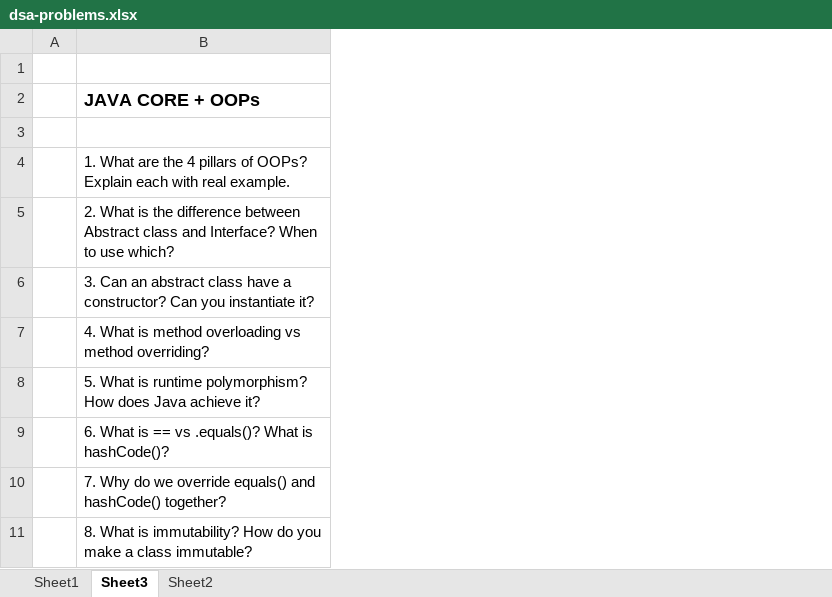
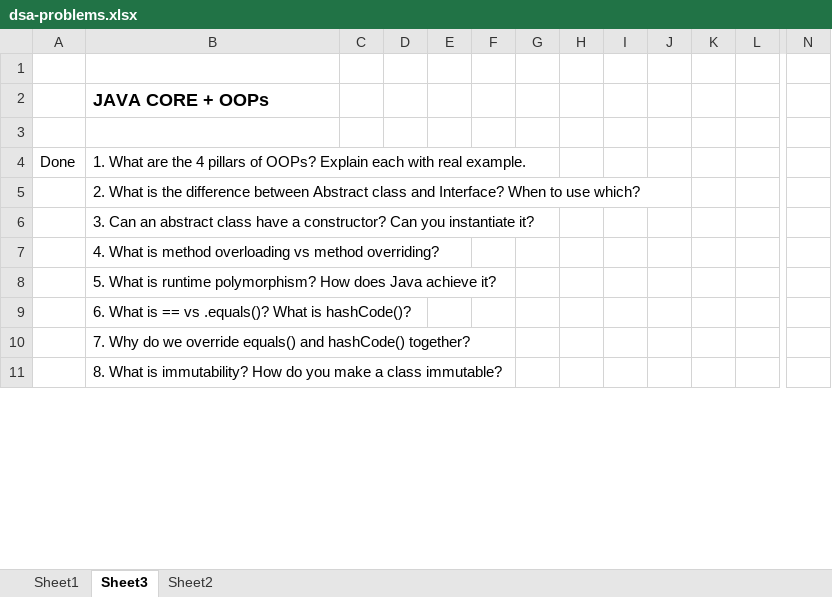
Before and after one commit to NeoShubh/dsa-journey, an Excel workbook: dsa-doc/dsa-problems.xlsx, sheet Sheet3, drawn as a sheet; only a part is shown, gaps mark what is left out; values as stored, in another font and other column widths than the file's, no borders; removed rows and columns are numbered as before the commit, all else as after; the diff covers the shown part only; the diff names each change by its address in the sheet, - before the commit and + after, or states it on an @@ line.

```diff
--- a/dsa-doc/dsa-problems.xlsx (sheet Sheet3)
+++ b/dsa-doc/dsa-problems.xlsx (sheet Sheet3)
-column A, empty
+column A, row 4: Done
+column C, empty
+column D, empty
+column E, empty
+column F, empty
+column G, empty
+column H, empty
+column I, empty
+column J, empty
+column K, empty
+column L, empty
+column N, empty
```
Also changed, not shown: 1 added column elsewhere in this sheet, sheet Sheet2, sheet Sheet1, 3 other files.
